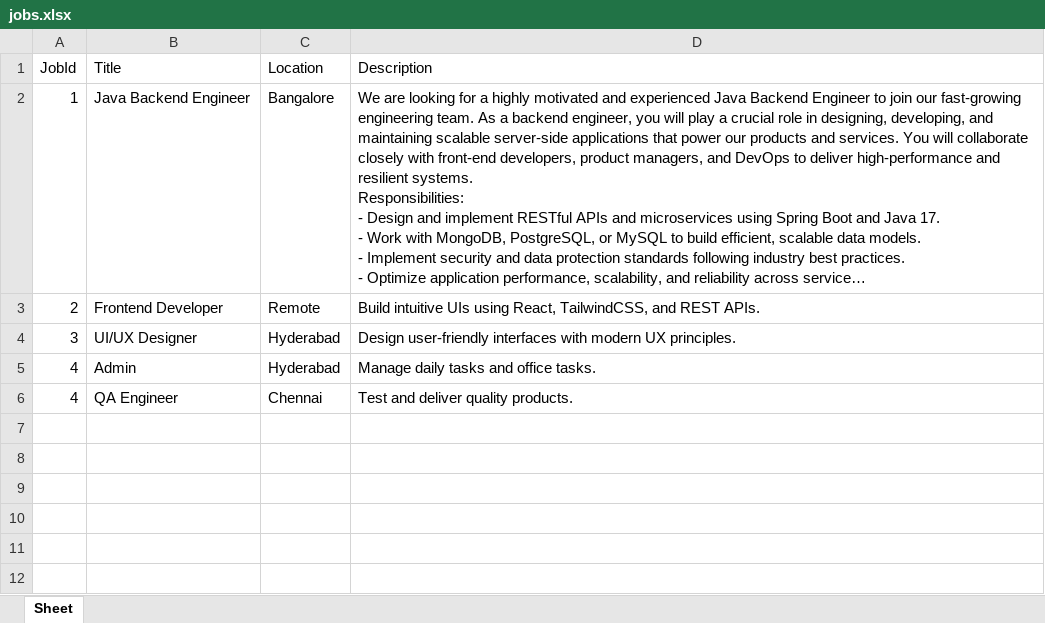
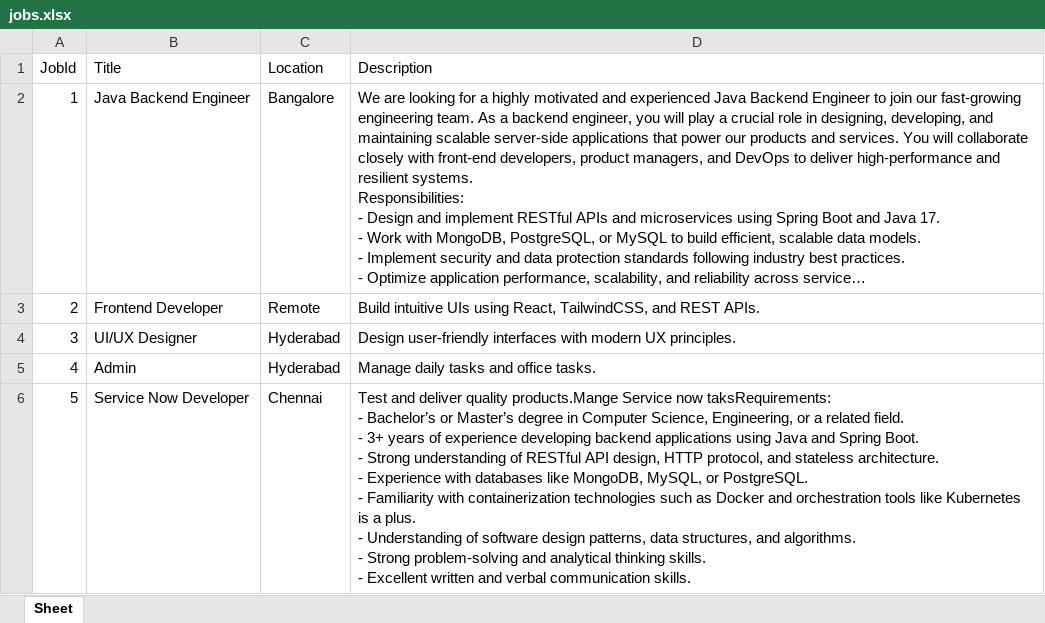
Before and after one commit to sanmut-anm/JobDetails, an Excel workbook: jobs.xlsx, sheet Sheet, drawn as a sheet; long unchanged cells end in …; values as stored, in another font and other column widths than the file's, no borders; removed rows and columns are numbered as before the commit, all else as after; ↵ is a line break in a cell; the diff names each change by its address in the sheet, - before the commit and + after, or states it on an @@ line.

Commit message:
Add files via upload

```diff
--- a/jobs.xlsx (sheet Sheet)
+++ b/jobs.xlsx (sheet Sheet)
-row 6: 4 | QA Engineer | Chennai | Test and deliver quality products.
+row 6: 5 | Service Now Developer | Chennai | Test and deliver quality products.Mange Service now taksRequirements: ↵ - Bachelor’s or Master’s degree in Computer Science, Engineering, or a related field. ↵ - 3+ years of experience developing backend applications using Java and Spring Boot. ↵ - Strong understanding of RESTful API design, HTTP protocol, and stateless architecture. ↵ - Experience with databases like MongoDB, MySQL, or PostgreSQL. ↵ - Familiarity with containerization technologies such as Docker and orchestration tools like Kubernetes is a plus. ↵ - Understanding of software design patterns, data structures, and algorithms. ↵ - Strong problem-solving and analytical thinking skills. ↵ - Excellent written and verbal communication skills.
```
